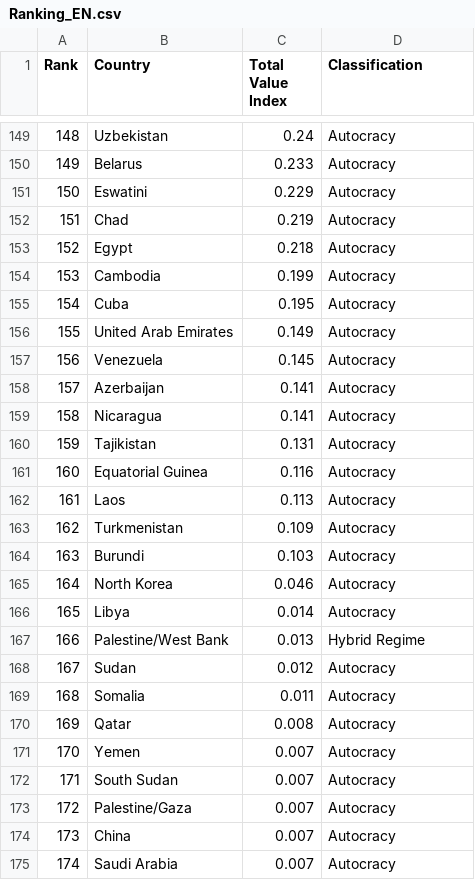
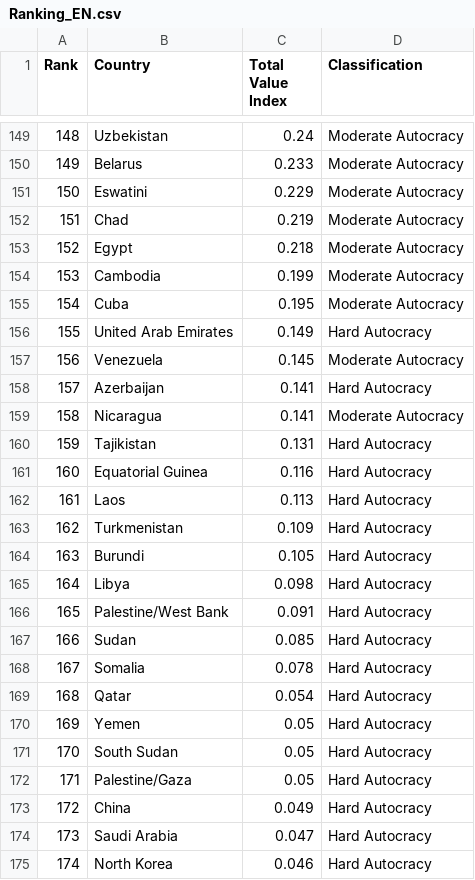
Before and after one commit to OSchlenkrich/DMX, a CSV file: WebsiteMaterial/Ranking_EN.csv, drawn as a sheet; only a part is shown, gaps mark what is left out; the diff covers the shown part only.

```diff
--- a/WebsiteMaterial/Ranking_EN.csv
+++ b/WebsiteMaterial/Ranking_EN.csv
@@ -149,27 +149,27 @@
-148,"Uzbekistan","0.24","Autocracy"
-149,"Belarus","0.233","Autocracy"
-150,"Eswatini","0.229","Autocracy"
-151,"Chad","0.219","Autocracy"
-152,"Egypt","0.218","Autocracy"
-153,"Cambodia","0.199","Autocracy"
-154,"Cuba","0.195","Autocracy"
-155,"United Arab Emirates","0.149","Autocracy"
-156,"Venezuela","0.145","Autocracy"
-157,"Azerbaijan","0.141","Autocracy"
-158,"Nicaragua","0.141","Autocracy"
-159,"Tajikistan","0.131","Autocracy"
-160,"Equatorial Guinea","0.116","Autocracy"
-161,"Laos","0.113","Autocracy"
-162,"Turkmenistan","0.109","Autocracy"
-163,"Burundi","0.103","Autocracy"
-164,"North Korea","0.046","Autocracy"
-165,"Libya","0.014","Autocracy"
-166,"Palestine/West Bank","0.013","Hybrid Regime"
-167,"Sudan","0.012","Autocracy"
-168,"Somalia","0.011","Autocracy"
-169,"Qatar","0.008","Autocracy"
-170,"Yemen","0.007","Autocracy"
-171,"South Sudan","0.007","Autocracy"
-172,"Palestine/Gaza","0.007","Autocracy"
-173,"China","0.007","Autocracy"
-174,"Saudi Arabia","0.007","Autocracy"
+148,"Uzbekistan","0.24","Moderate Autocracy"
+149,"Belarus","0.233","Moderate Autocracy"
+150,"Eswatini","0.229","Moderate Autocracy"
+151,"Chad","0.219","Moderate Autocracy"
+152,"Egypt","0.218","Moderate Autocracy"
+153,"Cambodia","0.199","Moderate Autocracy"
+154,"Cuba","0.195","Moderate Autocracy"
+155,"United Arab Emirates","0.149","Hard Autocracy"
+156,"Venezuela","0.145","Moderate Autocracy"
+157,"Azerbaijan","0.141","Hard Autocracy"
+158,"Nicaragua","0.141","Moderate Autocracy"
+159,"Tajikistan","0.131","Hard Autocracy"
+160,"Equatorial Guinea","0.116","Hard Autocracy"
+161,"Laos","0.113","Hard Autocracy"
+162,"Turkmenistan","0.109","Hard Autocracy"
+163,"Burundi","0.105","Hard Autocracy"
+164,"Libya","0.098","Hard Autocracy"
+165,"Palestine/West Bank","0.091","Hard Autocracy"
+166,"Sudan","0.085","Hard Autocracy"
+167,"Somalia","0.078","Hard Autocracy"
+168,"Qatar","0.054","Hard Autocracy"
+169,"Yemen","0.05","Hard Autocracy"
+170,"South Sudan","0.05","Hard Autocracy"
+171,"Palestine/Gaza","0.05","Hard Autocracy"
+172,"China","0.049","Hard Autocracy"
+173,"Saudi Arabia","0.047","Hard Autocracy"
+174,"North Korea","0.046","Hard Autocracy"
```
Also changed, not shown: 42 edited cells elsewhere in this file, WebsiteMaterial/Ranking_DE.csv, upload/typo3_identification_UTF8.csv, 28 other files.
